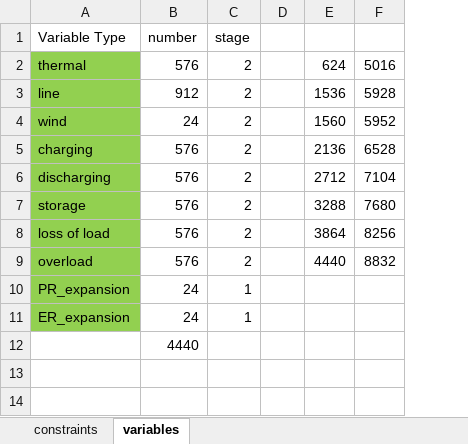
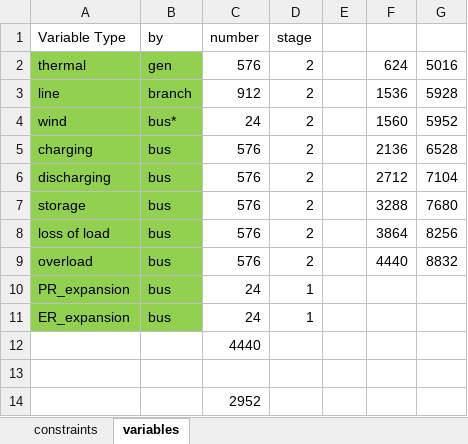
Before and after one commit to mkratochvil/FinalProject, an Excel workbook: list of constraint types.xlsx, sheet variables, drawn as a sheet; values as stored, in another font and other column widths than the file's, no borders; the diff names each change by its address in the sheet, - before the commit and + after, or states it on an @@ line.

```diff
--- a/list of constraint types.xlsx (sheet variables)
+++ b/list of constraint types.xlsx (sheet variables)
+column B (by), rows 2-11: gen | branch | bus* | bus | bus | bus | bus | bus | bus | bus
+row 13: (empty)
+row 14:  |  | 2952
```
Also changed, not shown: sheet constraints, formulas that keep their value, 58 other files.
